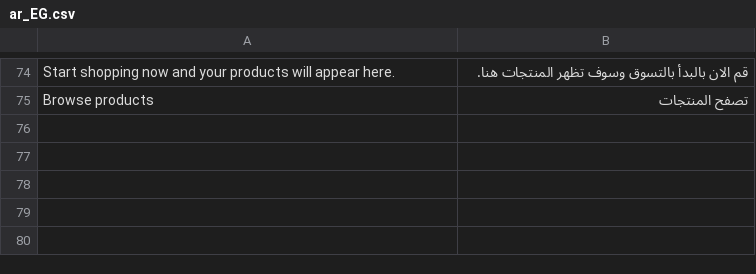
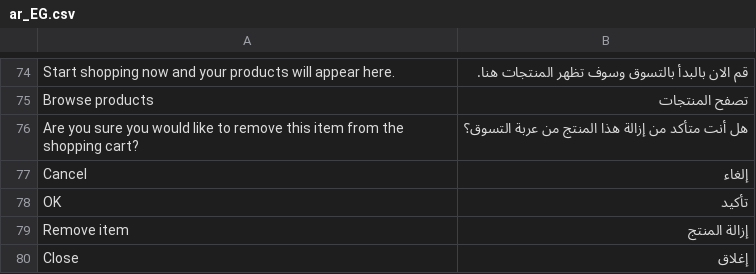
Before and after one commit to EzzAly74/El-3assal, a CSV file: app/design/frontend/Spartrak/spartrak/i18n/ar_EG.csv, drawn as a sheet; only a part is shown, gaps mark what is left out.

```diff
--- a/app/design/frontend/Spartrak/spartrak/i18n/ar_EG.csv
+++ b/app/design/frontend/Spartrak/spartrak/i18n/ar_EG.csv
@@ -75 +75,6 @@
 "Browse products","تصفح المنتجات"
+"Are you sure you would like to remove this item from the shopping cart?","هل أنت متأكد من إزالة هذا المنتج من عربة التسوق؟"
+"Cancel","إلغاء"
+"OK","تأكيد"
+"Remove item","إزالة المنتج"
+"Close","إغلاق"
```
Also changed, not shown: 10 other files.
